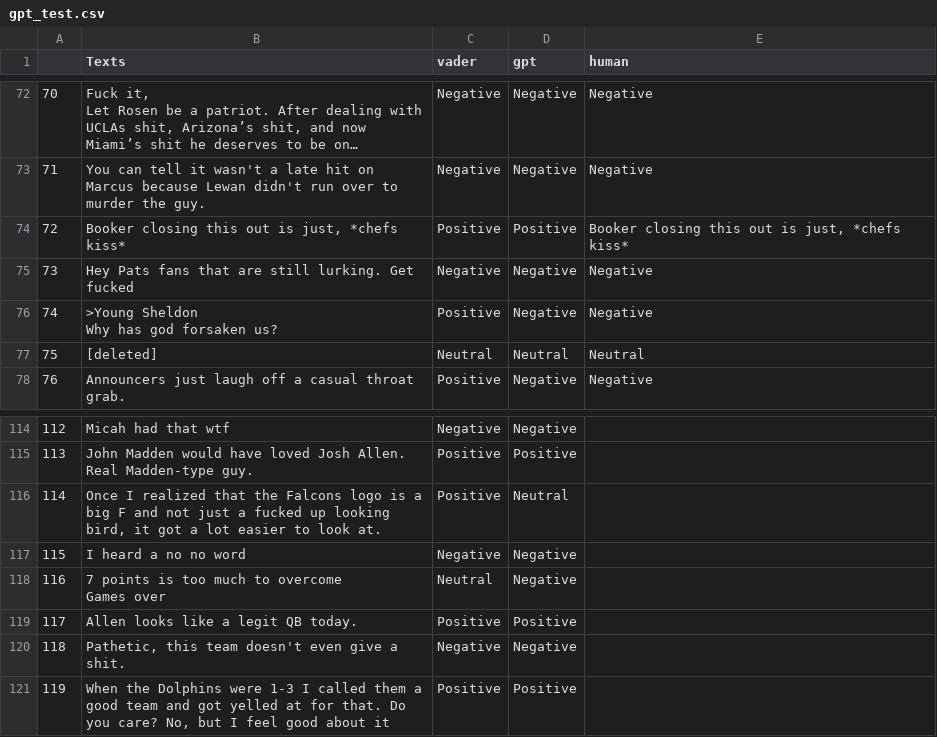
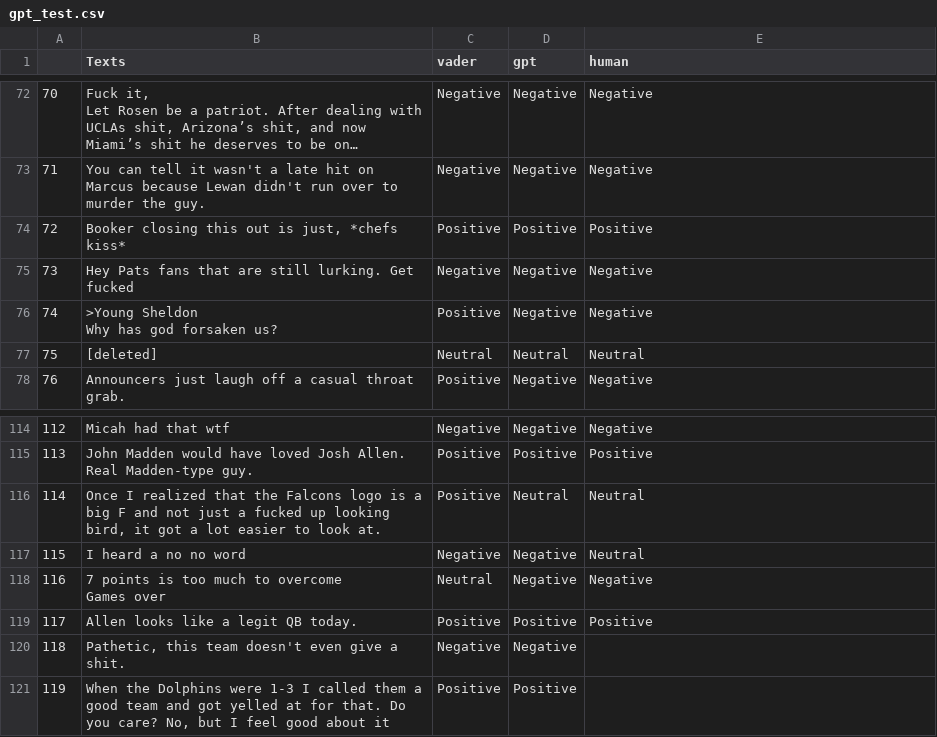
Before and after one commit to rohanjha123/econ_h195b, a CSV file: AI/gpt_test.csv, drawn as a sheet; only a part is shown, gaps mark what is left out; long unchanged cells end in …; the diff covers the shown part only; the diff names each change by its address in the sheet, - before the commit and + after, or states it on an @@ line.

```diff
--- a/AI/gpt_test.csv
+++ b/AI/gpt_test.csv
-E74 (human): Booker closing this out is just, *chefs kiss*
+E74 (human): Positive
-E114 (human): (empty)
+E114 (human): Negative
-E115 (human): (empty)
+E115 (human): Positive
-E116:E117 (human): (empty)
+E116:E117 (human): Neutral
-E118 (human): (empty)
+E118 (human): Negative
-E119 (human): (empty)
+E119 (human): Positive
```
Also changed, not shown: 27 edited cells elsewhere in this file, 1 other file.
